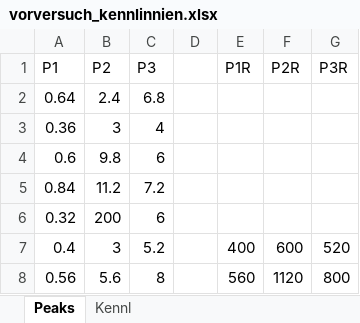
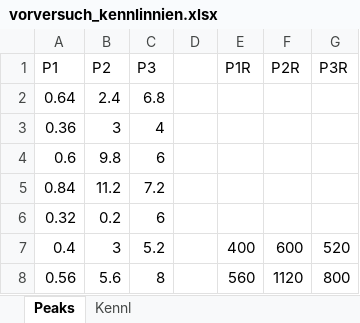
Before and after one commit to vale981/fpraktikum, an Excel workbook: LM/messungen/vorversuch_kennlinnien.xlsx, sheet Peaks, drawn as a sheet; only a part is shown; values as stored, in another font and other column widths than the file's, no borders; the diff covers the shown part only; the diff names each change by its address in the sheet, - before the commit and + after, or states it on an @@ line.

```diff
--- a/LM/messungen/vorversuch_kennlinnien.xlsx (sheet Peaks)
+++ b/LM/messungen/vorversuch_kennlinnien.xlsx (sheet Peaks)
-B6 (P2): 200
+B6 (P2): 0.2
```
Also changed, not shown: 26 added rows, 26 removed rows and 21 edited cells elsewhere in this sheet, 10 other files.
